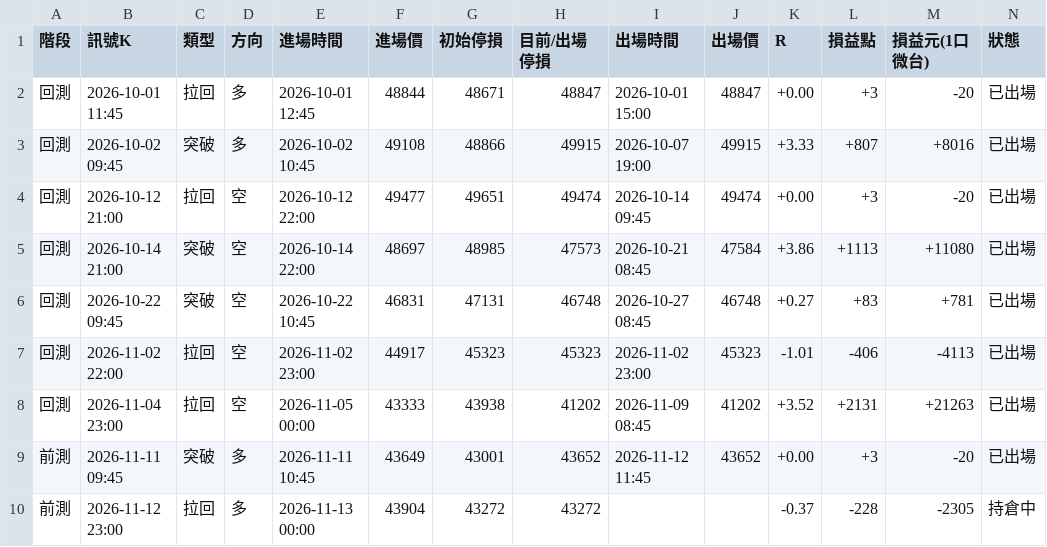
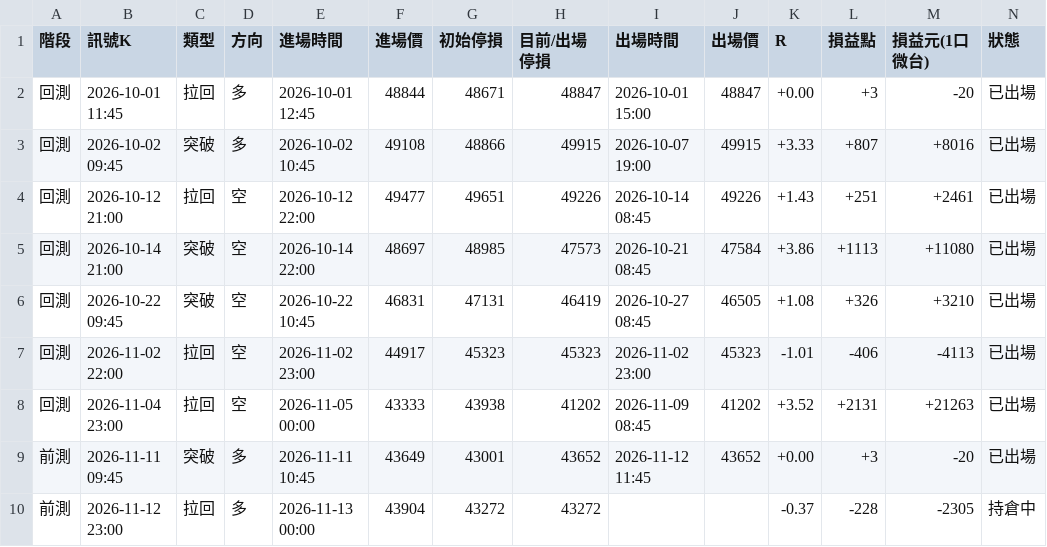
Before and after one commit to asinkk/Tardemonkey, a CSV file: history/forward_trades.csv, drawn as a sheet.

```diff
--- a/history/forward_trades.csv
+++ b/history/forward_trades.csv
@@ -3,5 +3,5 @@
 回測,2026-10-02 09:45,突破,多,2026-10-02 10:45,49108,48866,49915,2026-10-07 19:00,49915,+3.33,+807,+8016,已出場
-回測,2026-10-12 21:00,拉回,空,2026-10-12 22:00,49477,49651,49474,2026-10-14 09:45,49474,+0.00,+3,-20,已出場
+回測,2026-10-12 21:00,拉回,空,2026-10-12 22:00,49477,49651,49226,2026-10-14 08:45,49226,+1.43,+251,+2461,已出場
 回測,2026-10-14 21:00,突破,空,2026-10-14 22:00,48697,48985,47573,2026-10-21 08:45,47584,+3.86,+1113,+11080,已出場
-回測,2026-10-22 09:45,突破,空,2026-10-22 10:45,46831,47131,46748,2026-10-27 08:45,46748,+0.27,+83,+781,已出場
+回測,2026-10-22 09:45,突破,空,2026-10-22 10:45,46831,47131,46419,2026-10-27 08:45,46505,+1.08,+326,+3210,已出場
 回測,2026-11-02 22:00,拉回,空,2026-11-02 23:00,44917,45323,45323,2026-11-02 23:00,45323,-1.01,-406,-4113,已出場
```
Also changed, not shown: 7 other files.
